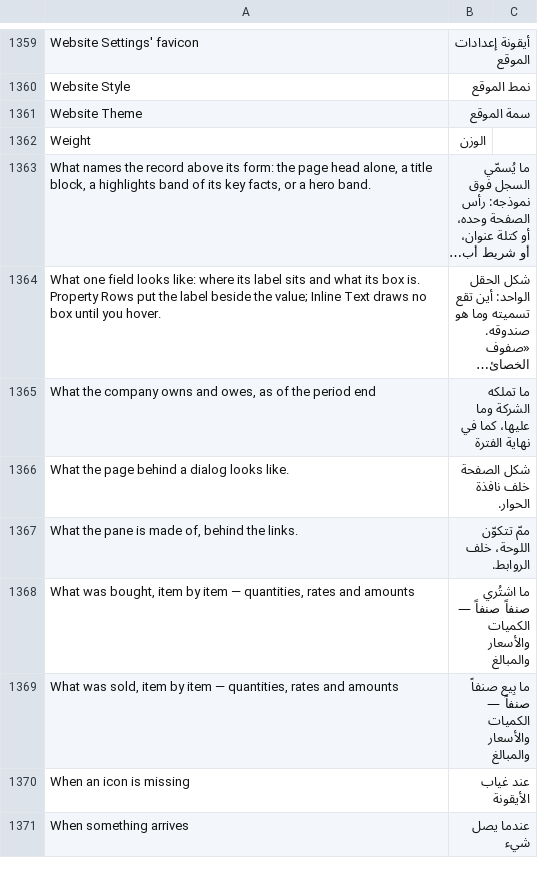
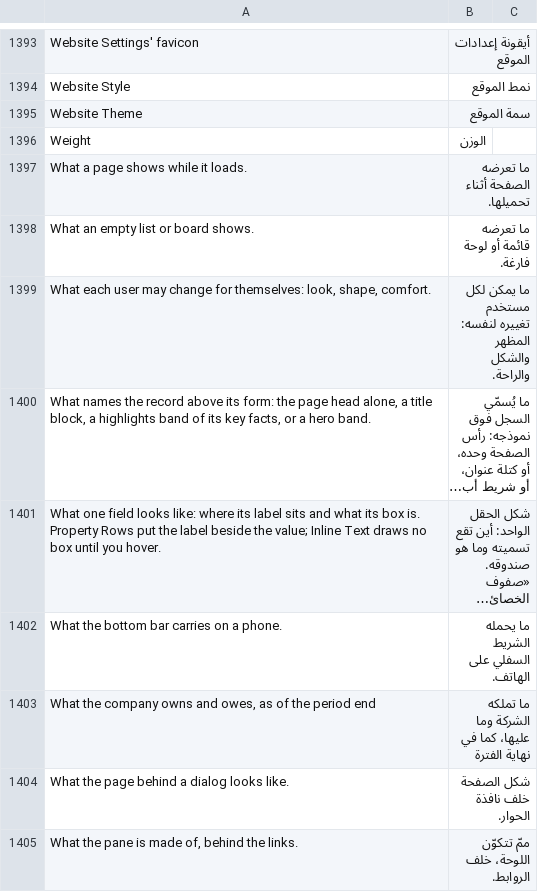
Before and after one commit to Bunood/bunood-theme, a CSV file: bunood_theme/translations/ar.csv, drawn as a sheet; only a part is shown, gaps mark what is left out; the shorter side is filled out with more unchanged rows; long unchanged cells end in …; the diff covers the shown part only; the diff names each change by its address in the sheet, - before the commit and + after, or states it on an @@ line.

Commit message:
Item 43 B2: the cards in importance order, a line under every heading, Compose first
field_order is reordered by whole section blocks — Compose; the Look (theme,
colours, identity, icons, language & fonts, density, personalization); the
Body (desk body, form, list, workspace, data tables, alternate views, charts,
filters, overlays, empty states, loading); the Shape (layout, side pane, top
bar, page header, dock, status bar, mobile bar, placement, search, user menu,
links, language & appearance, breadcrumbs, command palette, notifications);
beyond the desk (sign in, website & portal, email, print); Generated last.
The JSON is the single source afterwards: the check reads the DOM's section
order against frappe.get_meta's. Every Section Break carries a one-line
description, so a card says what it decides before its picker does.

The Compose card is the first: "This desk is Bunood Console." — the theme
picker's own derivation (bnd_theme_match over every axis), so the card and
the picker cannot disagree; "Reading the desk…" until the catalogue lands,
and repainted when it does — and a Compose button that does a FULL navigation
to ?compose (the composer is a MODE read once from the address; set_route
drops the query). C1 makes the address mean something.

Two guards bit and are recorded: a var(--bnd-text-md, var(--text-md))
fallback is dead code (the phantom-token guard: a base token is always
declared), and a button that borrows bnd-cbp-opt for its focus ring is read
as an option chip by the a11y check — it has its own ring rule now.
bench migrate after the deploy (a doctype sync, no patch, no stored data
moves). Checks 3/3 after the ring; the page read at the top in both modes.

```diff
--- a/bunood_theme/translations/ar.csv
+++ b/bunood_theme/translations/ar.csv
+row 1397: What a page shows while it loads. | ما تعرضه الصفحة أثناء تحميلها.
+row 1398: What an empty list or board shows. | ما تعرضه قائمة أو لوحة فارغة.
+row 1399: What each user may change for themselves: look, shape, comfort. | ما يمكن لكل مستخدم تغييره لنفسه: المظهر والشكل والراحة.
+row 1402: What the bottom bar carries on a phone. | ما يحمله الشريط السفلي على الهاتف.
```
Also changed, not shown: 39 added rows elsewhere in this file, 7 other files.
